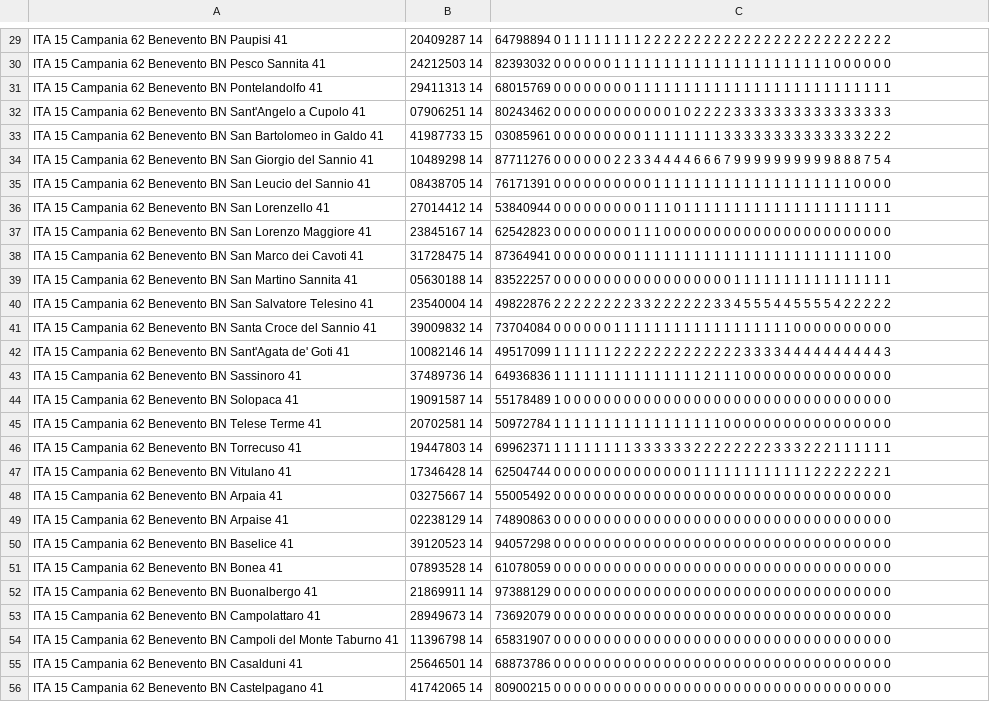
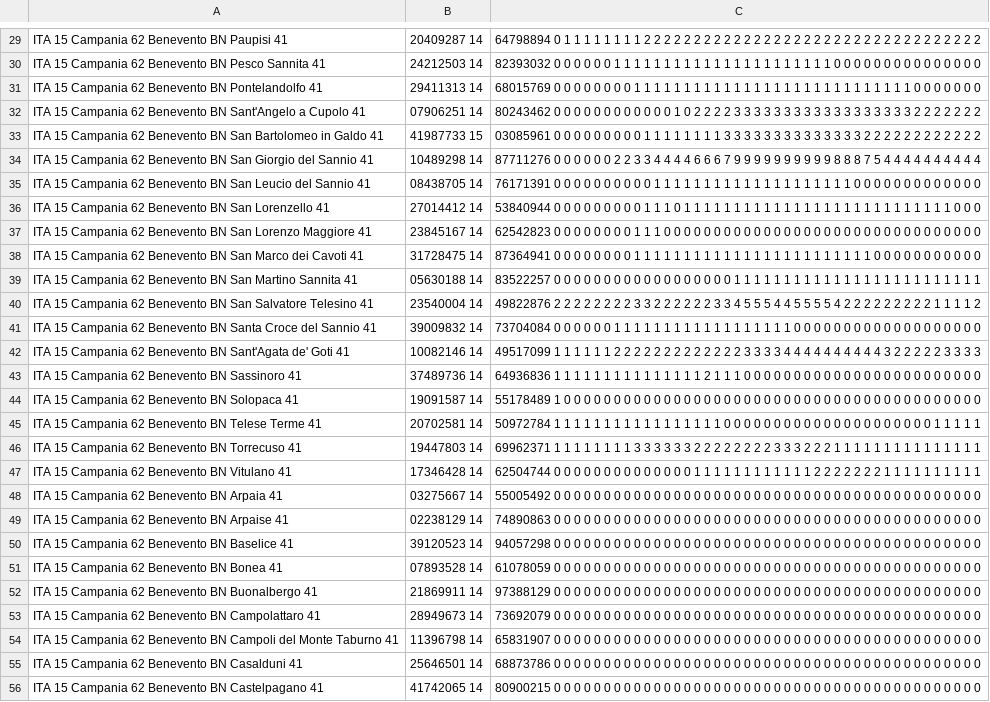
Before and after one commit to CesarinoZ/COVID, a CSV file: prov_BN_dal_22032020t.csv, drawn as a sheet; only a part is shown, gaps mark what is left out; the diff covers the shown part only; the diff names each change by its address in the sheet, - before the commit and + after, or states it on an @@ line.

```diff
--- a/prov_BN_dal_22032020t.csv
+++ b/prov_BN_dal_22032020t.csv
-C29: …2 2 2 2
+C29: …2 2 2 2 2 2 2 2 2 2 2 2 2
-C30: …0 0 0 0
+C30: …0 0 0 0 0 0 0 0 0 0 0 0 0
-C31: …1 1 1 1
+C31: …1 1 1 1 1 1 0 0 0 0 0 0 0
-C32: …3 3 3 3
+C32: …3 3 3 3 3 3 2 2 2 2 2 2 2
-C33: …3 2 2 2
+C33: …3 2 2 2 2 2 2 2 2 2 2 2 2
-C34: …8 7 5 4
+C34: …8 7 5 4 4 4 4 4 4 4 4 4 4
-C35: …0 0 0 0
+C35: …0 0 0 0 0 0 0 0 0 0 0 0 0
-C36: …1 1 1 1
+C36: …1 1 1 1 1 1 1 1 1 1 0 0 0
-C37: …0 0 0 0
+C37: …0 0 0 0 0 0 0 0 0 0 0 0 0
-C38: …1 1 0 0
+C38: …1 1 0 0 0 0 0 0 0 0 0 0 0
-C39: …1 1 1 1
+C39: …1 1 1 1 1 1 1 1 1 1 1 1 1
-C40: …2 2 2 2
+C40: …2 2 2 2 2 2 2 2 1 1 1 1 2
-C41: …0 0 0 0
+C41: …0 0 0 0 0 0 0 0 0 0 0 0 0
-C42: …4 4 4 3
+C42: …4 4 4 3 2 2 2 2 2 3 3 3 3
-C43: …0 0 0 0
+C43: …0 0 0 0 0 0 0 0 0 0 0 0 0
-C44: …0 0 0 0
+C44: …0 0 0 0 0 0 0 0 0 0 0 0 0
-C45: …0 0 0 0
+C45: …0 0 0 0 0 0 0 0 1 1 1 1 1
-C46: …1 1 1 1
+C46: …1 1 1 1 1 1 1 1 1 1 1 1 1
-C47: …2 2 2 1
+C47: …2 2 2 1 1 1 1 1 1 1 1 1 1
-C48: …0 0 0 0
+C48: …0 0 0 0 0 0 0 0 0 0 0 0 0
-C49: …0 0 0 0
+C49: …0 0 0 0 0 0 0 0 0 0 0 0 0
-C50: …0 0 0 0
+C50: …0 0 0 0 0 0 0 0 0 0 0 0 0
-C51: …0 0 0 0
+C51: …0 0 0 0 0 0 0 0 0 0 0 0 0
-C52: …0 0 0 0
+C52: …0 0 0 0 0 0 0 0 0 0 0 0 0
-C53: …0 0 0 0
+C53: …0 0 0 0 0 0 0 0 0 0 0 0 0
-C54: …0 0 0 0
+C54: …0 0 0 0 0 0 0 0 0 0 0 0 0
-C55: …0 0 0 0
+C55: …0 0 0 0 0 0 0 0 0 0 0 0 0
-C56: …0 0 0 0
+C56: …0 0 0 0 0 0 0 0 0 0 0 0 0
```
Also changed, not shown: 51 edited cells elsewhere in this file.
